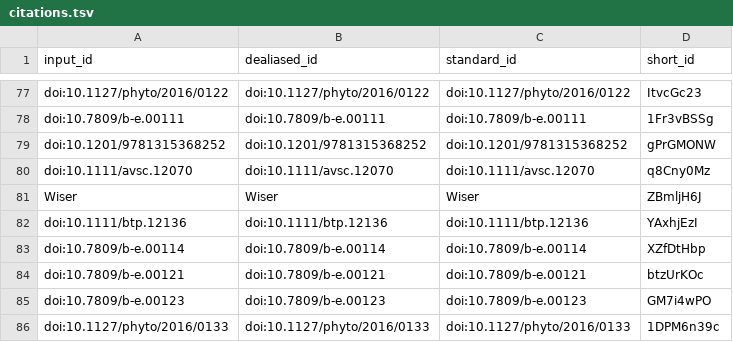
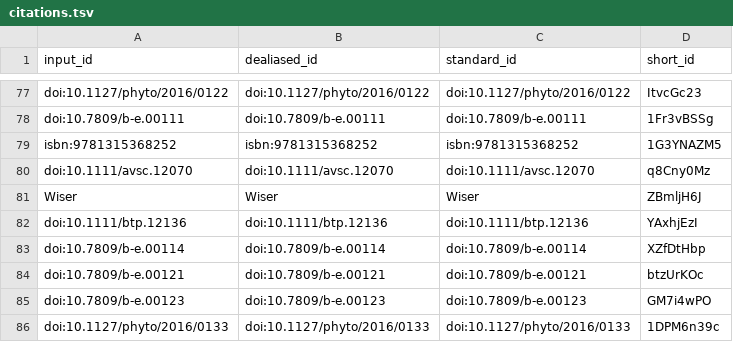
Before and after one commit to fmsabatini/sPlotOpen_Manuscript, a TSV file: citations.tsv, drawn as a sheet; only a part is shown, gaps mark what is left out; removed rows and columns are numbered as before the commit, all else as after; the diff names each change by its address in the sheet, - before the commit and + after, or states it on an @@ line.

```diff
--- a/citations.tsv
+++ b/citations.tsv
-row 79: doi:10.1201/9781315368252 | doi:10.1201/9781315368252 | doi:10.1201/9781315368252 | gPrGMONW
+row 79: isbn:9781315368252 | isbn:9781315368252 | isbn:9781315368252 | 1G3YNAZM5
```
Also changed, not shown: 6 other files.
